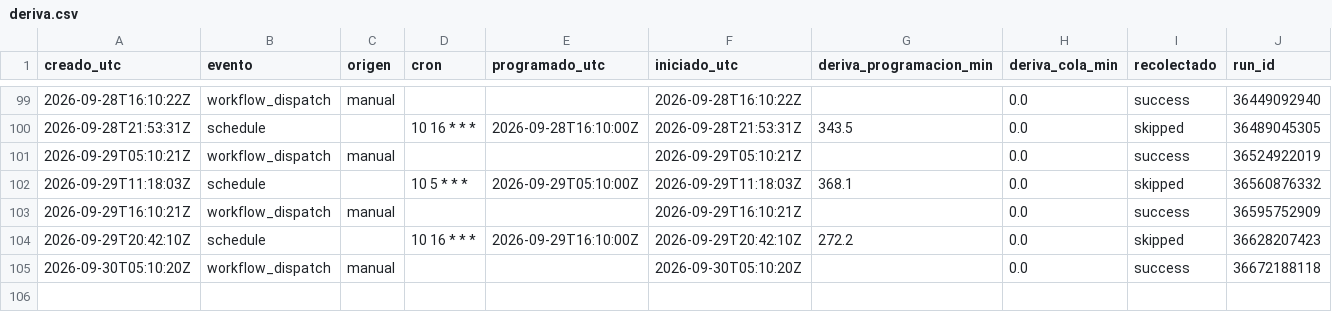
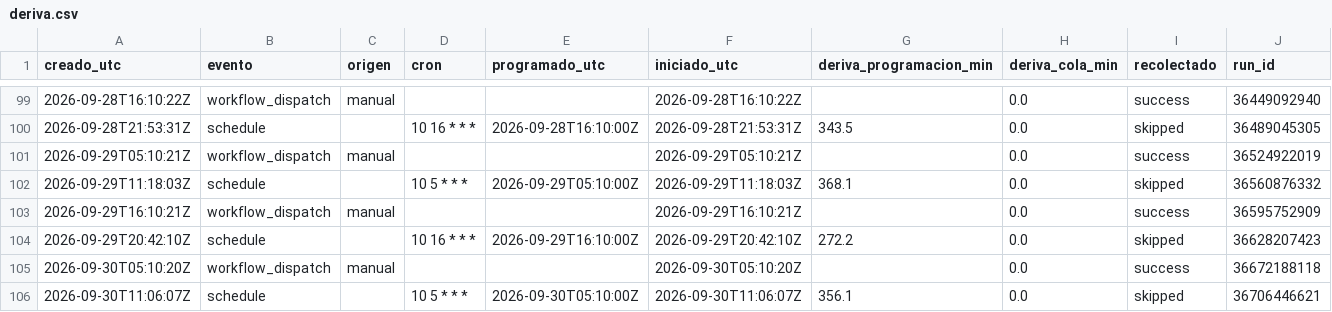
Before and after one commit to malevolisco/adrigasolineras, a CSV file: logs/deriva.csv, drawn as a sheet; only a part is shown, gaps mark what is left out.

```diff
--- a/logs/deriva.csv
+++ b/logs/deriva.csv
@@ -105 +105,2 @@ creado_utc,evento,origen,cron,programado_utc,iniciado_utc,deriva_programacion_mi
 2026-09-30T05:10:20Z,workflow_dispatch,manual,"",,2026-09-30T05:10:20Z,,0.0,success,36672188118
+2026-09-30T11:06:07Z,schedule,,"10 5 * * *",2026-09-30T05:10:00Z,2026-09-30T11:06:07Z,356.1,0.0,skipped,36706446621
```
